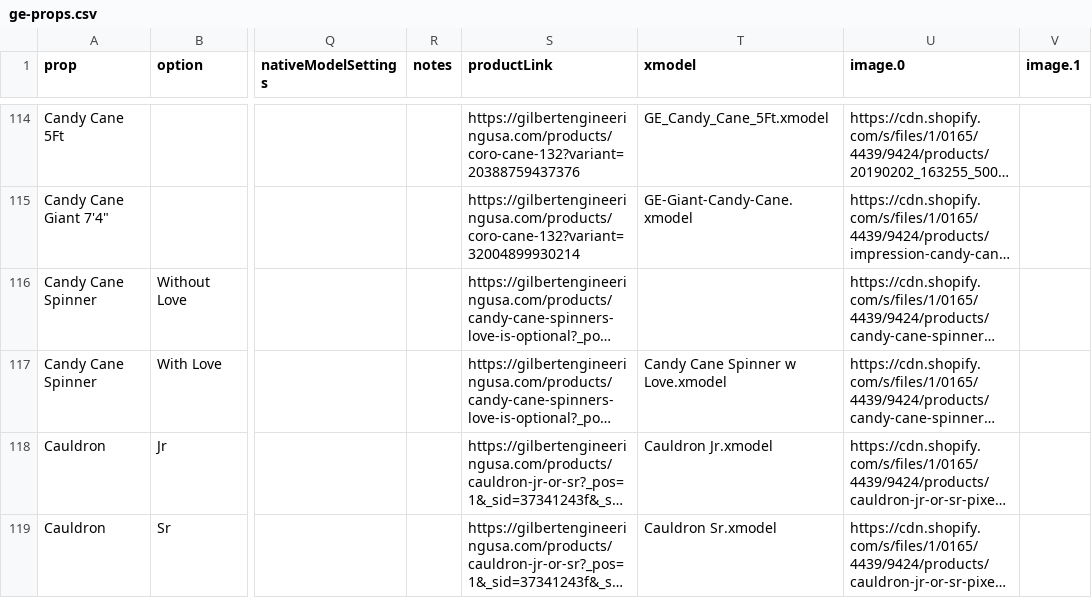
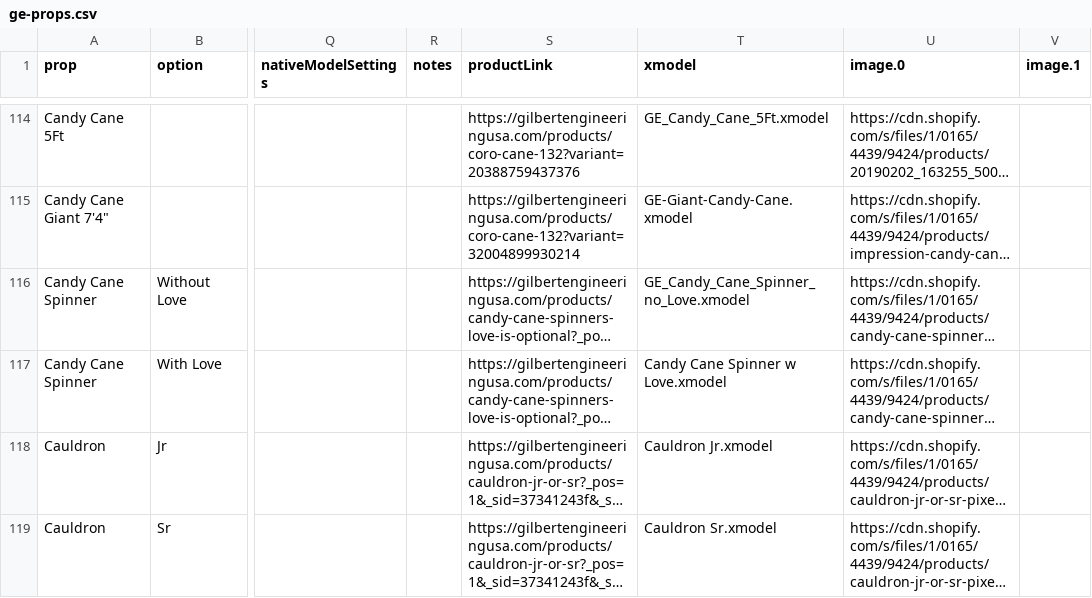
Before and after one commit to GEUSA/xmodels, a CSV file: ge-props.csv, drawn as a sheet; only a part is shown, gaps mark what is left out; long unchanged cells end in …; the diff names each change by its address in the sheet, - before the commit and + after, or states it on an @@ line.

Commit message:
Add files via upload

```diff
--- a/ge-props.csv
+++ b/ge-props.csv
-T116 (xmodel): (empty)
+T116 (xmodel): GE_Candy_Cane_Spinner_no_Love.xmodel
```
